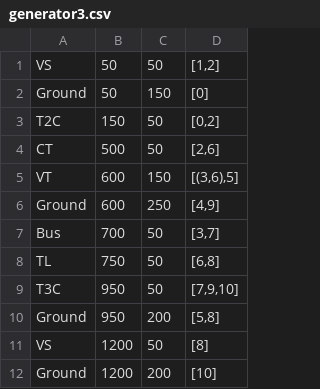
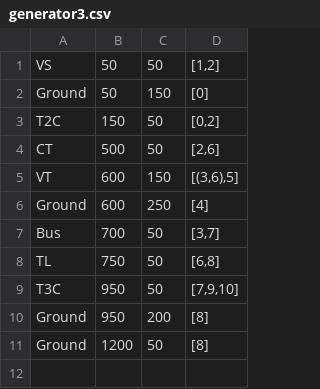
Before and after one commit to gnamiro/circuit_simulation_gui, a CSV file: generator3.csv, drawn as a sheet.

```diff
--- a/generator3.csv
+++ b/generator3.csv
@@ -5,3 +5,3 @@ CT,500,50,"[2,6]"
 VT,600,150,"[(3,6),5]"
-Ground,600,250,"[4,9]"
+Ground,600,250,"[4]"
 Bus,700,50,"[3,7]"
@@ -9,4 +9,3 @@ TL,750,50,"[6,8]"
 T3C,950,50,"[7,9,10]"
-Ground,950,200,"[5,8]"
-VS,1200,50,"[8]"
-Ground,1200,200,"[10]"
+Ground,950,200,"[8]"
+Ground,1200,50,"[8]"
```
Also changed, not shown: 1 other file.
